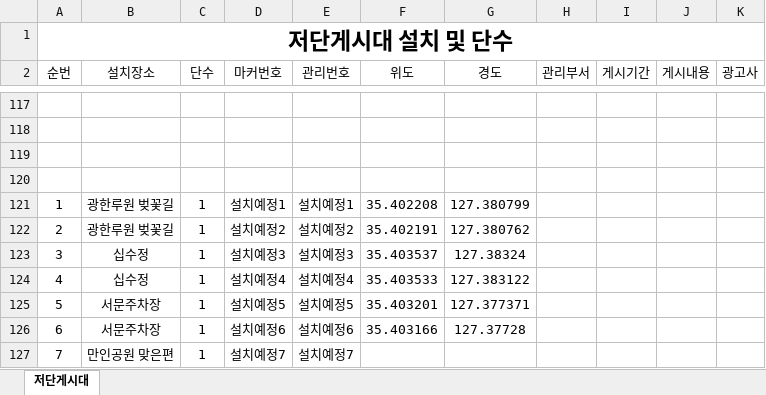
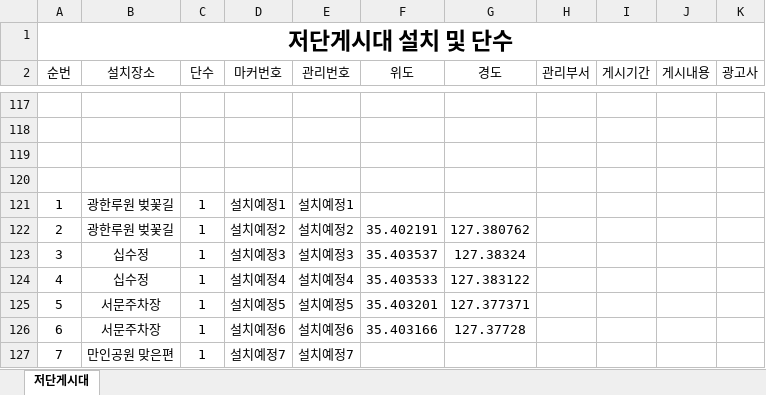
Before and after one commit to come6433/q8r2x7v1p0, an Excel workbook: 관리목록.xlsx, sheet 저단게시대, drawn as a sheet; only a part is shown, gaps mark what is left out; values as stored, in another font and other column widths than the file's, no borders; the diff names each change by its address in the sheet, - before the commit and + after, or states it on an @@ line.

Commit message:
자동 업로드

```diff
--- a/관리목록.xlsx (sheet 저단게시대)
+++ b/관리목록.xlsx (sheet 저단게시대)
-F121 (위도): 35.402208
+F121 (위도): (empty)
-G121 (경도): 127.380799
+G121 (경도): (empty)
```
